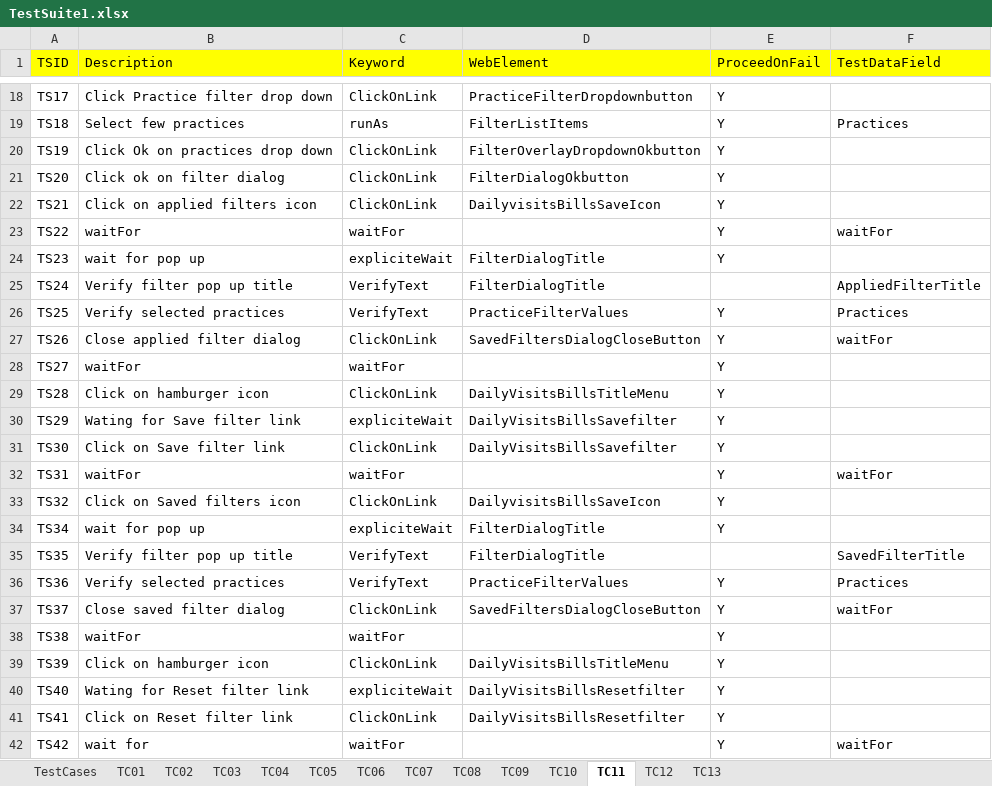
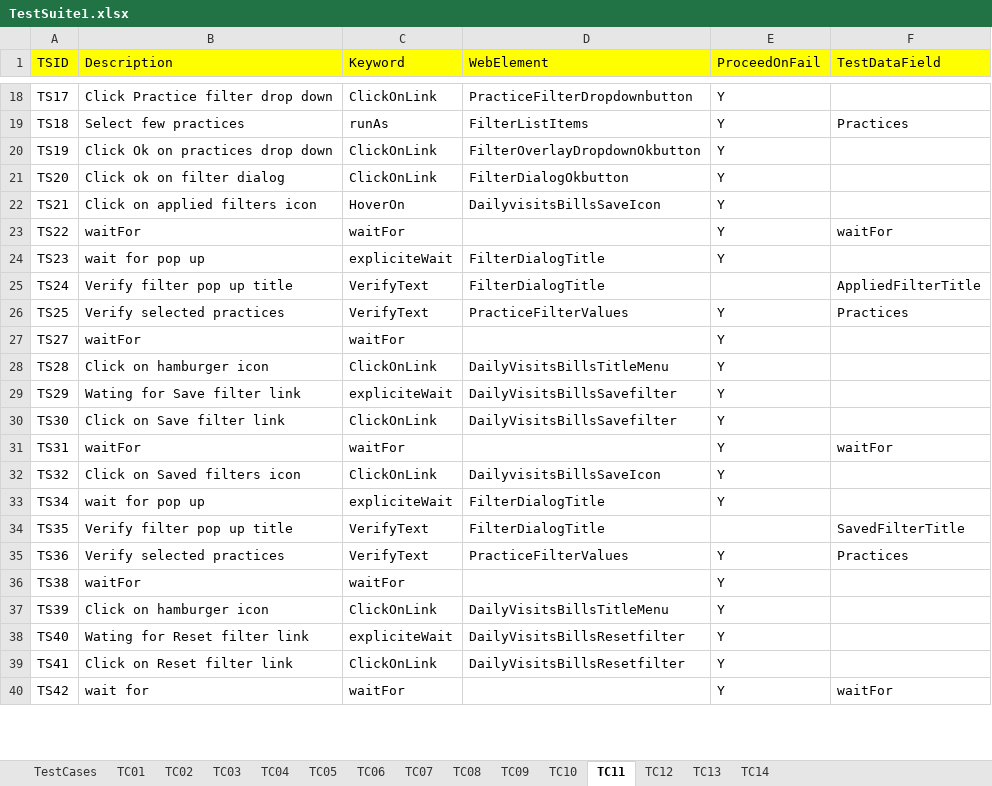
Before and after one commit to pandu8402/wshKeywordDriven, an Excel workbook: Customers/NextGen/TestSuite1.xlsx, sheet TC11, drawn as a sheet; only a part is shown, gaps mark what is left out; values as stored, in another font and other column widths than the file's, no borders; the diff names each change by its address in the sheet, - before the commit and + after, or states it on an @@ line.

```diff
--- a/Customers/NextGen/TestSuite1.xlsx (sheet TC11)
+++ b/Customers/NextGen/TestSuite1.xlsx (sheet TC11)
+sheet tab: TC14
-C22 (Keyword): ClickOnLink
+C22 (Keyword): HoverOn
-row 27: TS26 | Close applied filter dialog | ClickOnLink | SavedFiltersDialogCloseButton | Y | waitFor
-row 37: TS37 | Close saved filter dialog | ClickOnLink | SavedFiltersDialogCloseButton | Y | waitFor
```
Also changed, not shown: sheet TestCases, Customers/NextGen/TestSuite1Data.xlsx, 12 other files.
